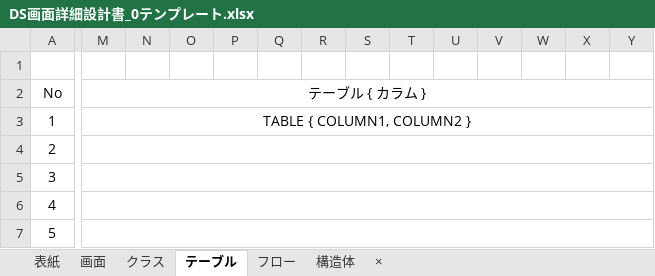
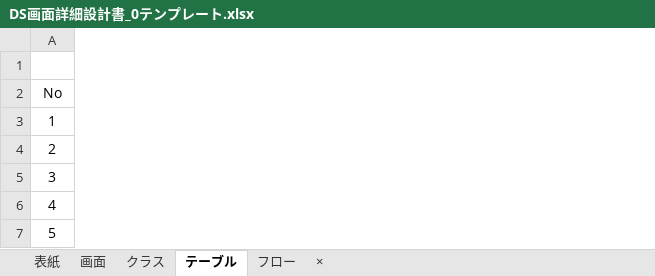
Before and after one commit to HasegawaTakatune/DeliverySystem, an Excel workbook: DS/001_設計書/002_詳細設計書/DS画面詳細設計書_0テンプレート.xlsx, sheet テーブル, drawn as a sheet; only a part is shown, gaps mark what is left out; values as stored, in another font and other column widths than the file's, no borders; the diff covers the shown part only; the diff names each change by its address in the sheet, - before the commit and + after, or states it on an @@ line.

```diff
--- a/DS/001_設計書/002_詳細設計書/DS画面詳細設計書_0テンプレート.xlsx (sheet テーブル)
+++ b/DS/001_設計書/002_詳細設計書/DS画面詳細設計書_0テンプレート.xlsx (sheet テーブル)
-sheet tab: 構造体
-column M (テーブル { カラム }), row 3: TABLE { COLUMN1, COLUMN2 }
-column N, empty
-column O, empty
-column P, empty
-column Q, empty
-column R, empty
-column S, empty
-column T, empty
-column U, empty
-column V, empty
-column W, empty
-column X, empty
-column Y, empty
```
Also changed, not shown: 7 removed columns elsewhere in this sheet, charts or pictures, DS/001_設計書/002_詳細設計書/DS画面詳細設計書_1ログイン画面.xlsx, DS/001_設計書/002_詳細設計書/DS画面詳細設計書_2トップ画面.xlsx, 8 other files.
